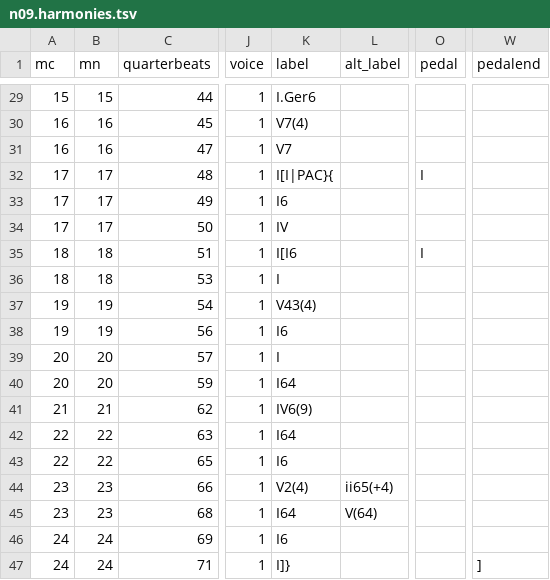
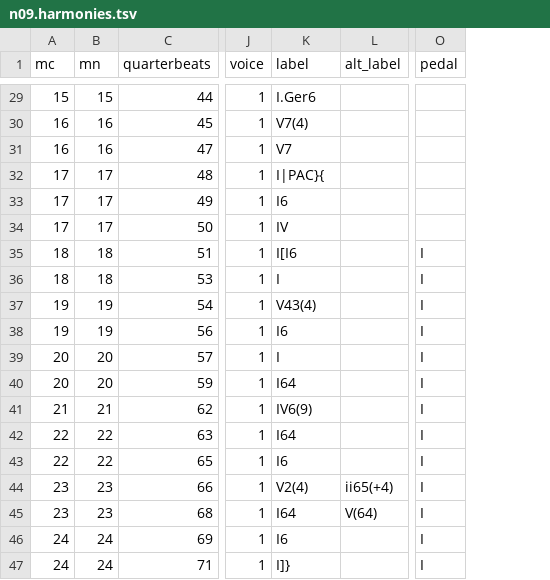
Before and after one commit to DCMLab/schumann_kinderszenen, a TSV file: harmonies/n09.harmonies.tsv, drawn as a sheet; only a part is shown, gaps mark what is left out; the diff covers the shown part only; the diff names each change by its address in the sheet, - before the commit and + after, or states it on an @@ line.

Commit message:
This solves pedal warning in n09

```diff
--- a/harmonies/n09.harmonies.tsv
+++ b/harmonies/n09.harmonies.tsv
-column W (pedalend), row 47: ]
-K32 (label): I[I|PAC}{
+K32 (label): I|PAC}{
-O32 (pedal): I
+O32 (pedal): (empty)
-O36:O47 (pedal): (empty)
+O36:O47 (pedal): I
```
Also changed, not shown: 13 edited cells elsewhere in this file, metadata.tsv, reviewed/n09_reviewed.tsv, 6 other files.
